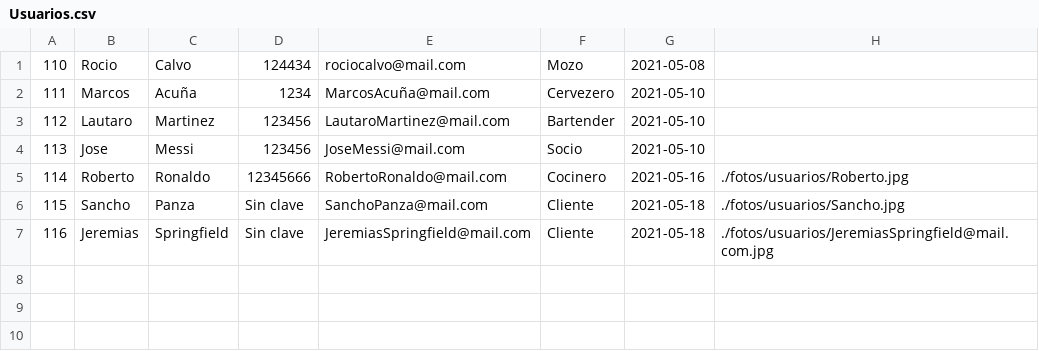
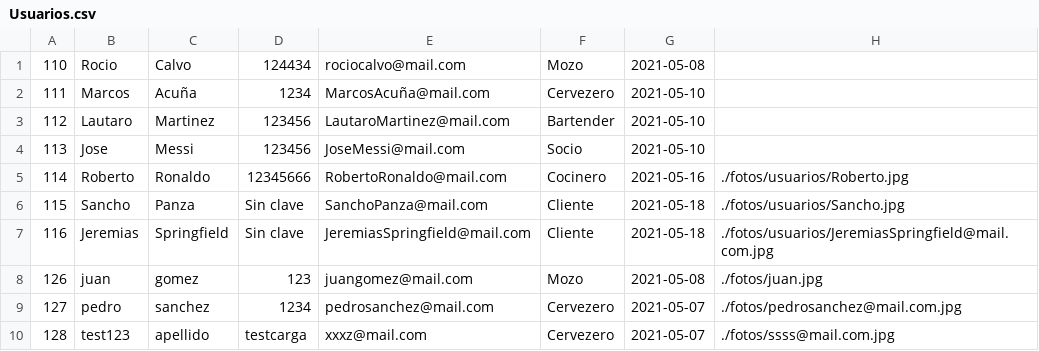
Before and after one commit to HerreraDev/slim-php-heroku, a CSV file: TPBar/APIREST-PHP-POO2021/TPBar/csv/Usuarios.csv, drawn as a sheet.

Commit message:
test

```diff
--- a/TPBar/APIREST-PHP-POO2021/TPBar/csv/Usuarios.csv
+++ b/TPBar/APIREST-PHP-POO2021/TPBar/csv/Usuarios.csv
@@ -7 +7,4 @@
 116,Jeremias,Springfield,Sin clave,JeremiasSpringfield@mail.com,Cliente,2021-05-18,./fotos/usuarios/JeremiasSpringfield@mail.com.jpg,
+126,juan,gomez,123,juangomez@mail.com,Mozo,2021-05-08,./fotos/juan.jpg,
+127,pedro,sanchez,1234,pedrosanchez@mail.com,Cervezero,2021-05-07,./fotos/pedrosanchez@mail.com.jpg,
+128,test123,apellido,testcarga,xxxz@mail.com,Cervezero,2021-05-07,./fotos/ssss@mail.com.jpg,
```
Also changed, not shown: 11 other files.
